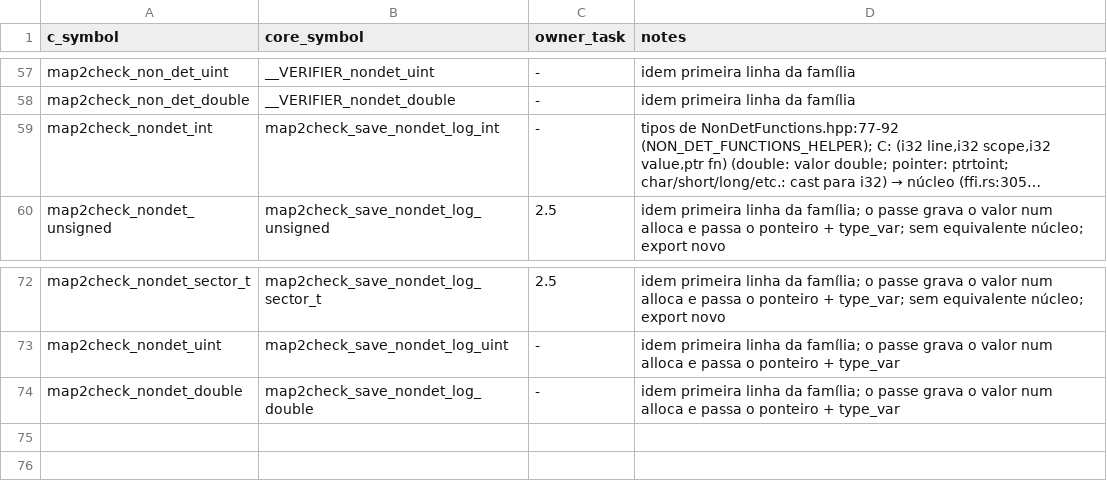
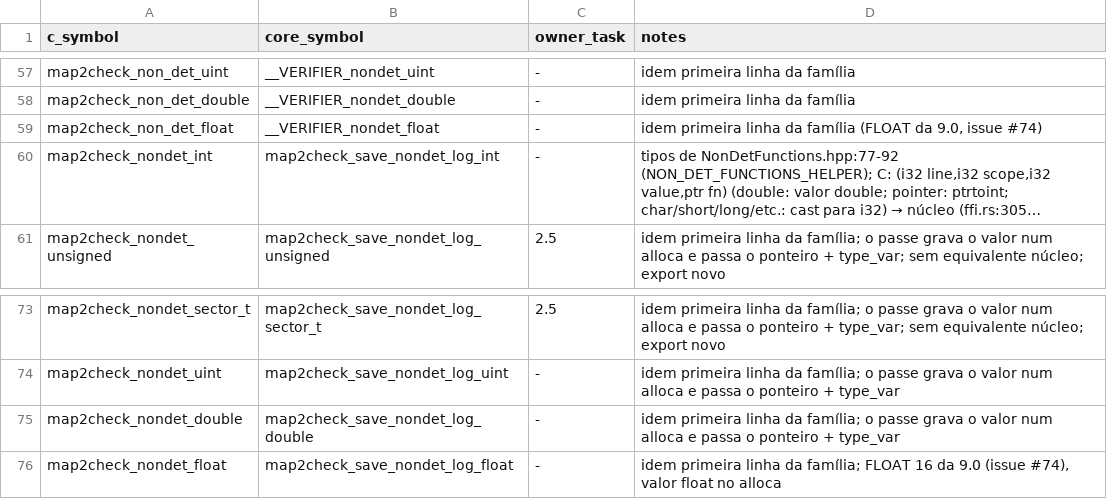
Before and after one commit to hbgit/map2check-library, a TSV file: docs/cutover/abi-mapping.tsv, drawn as a sheet; only a part is shown, gaps mark what is left out; long unchanged cells end in …; the diff names each change by its address in the sheet, - before the commit and + after, or states it on an @@ line.

Commit message:
fix(nondet): log float as Map2Check 9.0 does, FLOAT 16 with %.9g
A float row went out as a DOUBLE (15) printed with %lf. Six fixed decimals
print 1e-30 as 0 -- a different input -- and the Map2Check 9.0 test-suite
writer copies the value column verbatim into <input>, so the suite does not
replay the violation. 9.0 gave float its own type, FLOAT 16, printed with
%.9g, which round-trips every f32 (issue #74 of Map2Check).

c_float reproduces glibc's %.9g; the test pins it to glibc 2.35 output for
22 bit patterns (subnormals, the extremes, nan/inf with their sign).

```diff
--- a/docs/cutover/abi-mapping.tsv
+++ b/docs/cutover/abi-mapping.tsv
+row 59: map2check_non_det_float | __VERIFIER_nondet_float | - | idem primeira linha da família (FLOAT da 9.0, issue #74)
+row 76: map2check_nondet_float | map2check_save_nondet_log_float | - | idem primeira linha da família; FLOAT 16 da 9.0 (issue #74), valor float no alloca
```
Also changed, not shown: 1 other file.
